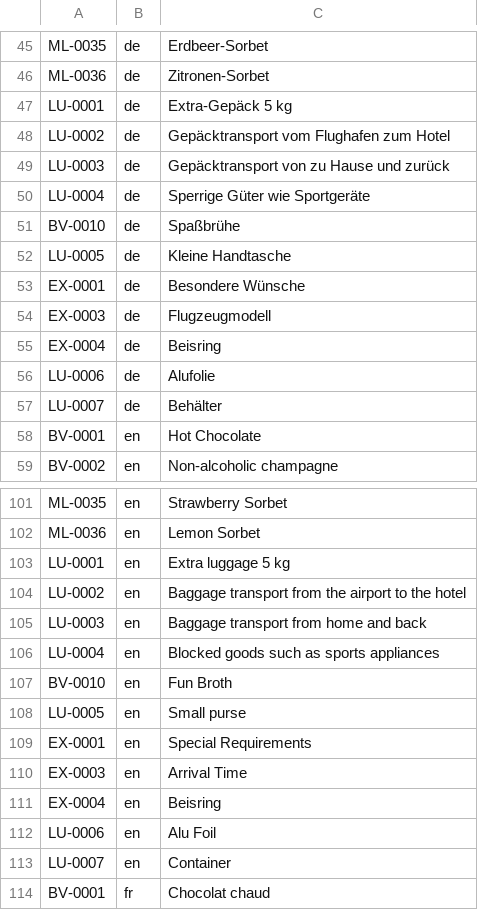
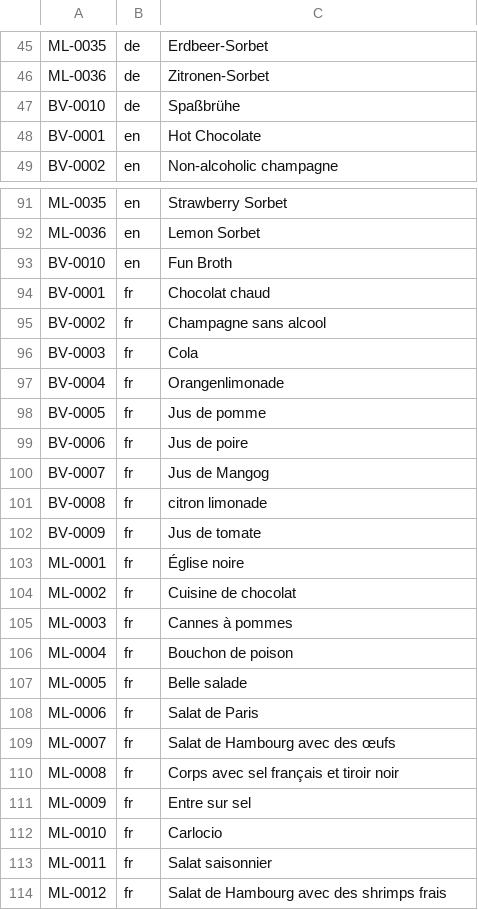
Before and after one commit to GHOLUJ/fiori-elements-v4-cap-advanced, a CSV file: db/data/sap.fe.cap.travel-Supplement.texts.csv, drawn as a sheet; only a part is shown, gaps mark what is left out; the shorter side is filled out with more unchanged rows; the diff covers the shown part only; the diff names each change by its address in the sheet, - before the commit and + after, or states it on an @@ line.

Commit message:
rm luggage and extras

```diff
--- a/db/data/sap.fe.cap.travel-Supplement.texts.csv
+++ b/db/data/sap.fe.cap.travel-Supplement.texts.csv
-row 47: LU-0001 | de | Extra-Gepäck 5 kg
-row 48: LU-0002 | de | Gepäcktransport vom Flughafen zum Hotel
-row 49: LU-0003 | de | Gepäcktransport von zu Hause und zurück
-row 50: LU-0004 | de | Sperrige Güter wie Sportgeräte
-row 52: LU-0005 | de | Kleine Handtasche
-row 53: EX-0001 | de | Besondere Wünsche
-row 54: EX-0003 | de | Flugzeugmodell
-row 55: EX-0004 | de | Beisring
-row 56: LU-0006 | de | Alufolie
-row 57: LU-0007 | de | Behälter
-row 103: LU-0001 | en | Extra luggage 5 kg
-row 104: LU-0002 | en | Baggage transport from the airport to the hotel
-row 105: LU-0003 | en | Baggage transport from home and back
-row 106: LU-0004 | en | Blocked goods such as sports appliances
-row 108: LU-0005 | en | Small purse
-row 109: EX-0001 | en | Special Requirements
-row 110: EX-0003 | en | Arrival Time
-row 111: EX-0004 | en | Beisring
-row 112: LU-0006 | en | Alu Foil
-row 113: LU-0007 | en | Container
```
Also changed, not shown: 10 removed rows elsewhere in this file, db/data/sap.fe.cap.travel-Supplement.csv, 2 other files.
